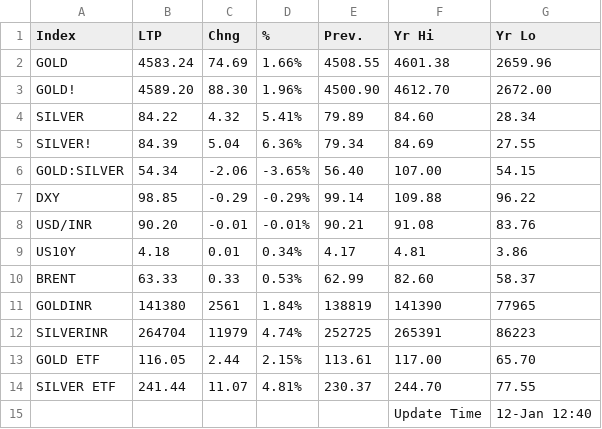
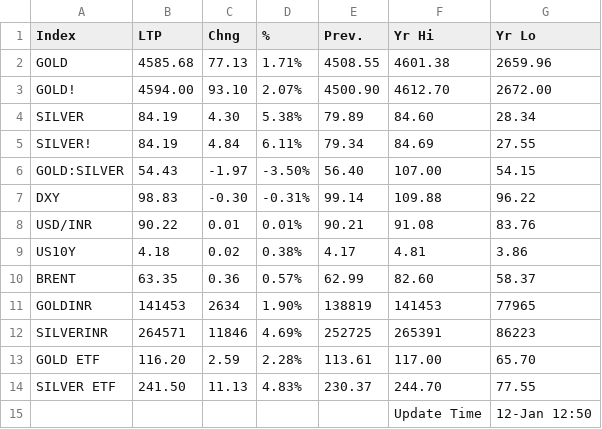
Before and after one commit to saikat-pundit/nse-all-indices-csv, a CSV file: Data/GLOBAL_COMMODITIES.csv, drawn as a sheet.

```diff
--- a/Data/GLOBAL_COMMODITIES.csv
+++ b/Data/GLOBAL_COMMODITIES.csv
@@ -1,15 +1,15 @@
 Index,LTP,Chng,%,Prev.,Yr Hi,Yr Lo
-GOLD,4583.24,74.69,1.66%,4508.55,4601.38,2659.96
-GOLD!,4589.20,88.30,1.96%,4500.90,4612.70,2672.00
-SILVER,84.22,4.32,5.41%,79.89,84.60,28.34
-SILVER!,84.39,5.04,6.36%,79.34,84.69,27.55
-GOLD:SILVER,54.34,-2.06,-3.65%,56.40,107.00,54.15
-DXY,98.85,-0.29,-0.29%,99.14,109.88,96.22
-USD/INR,90.20,-0.01,-0.01%,90.21,91.08,83.76
-US10Y,4.18,0.01,0.34%,4.17,4.81,3.86
-BRENT,63.33,0.33,0.53%,62.99,82.60,58.37
-GOLDINR,141380,2561,1.84%,138819,141390,77965
-SILVERINR,264704,11979,4.74%,252725,265391,86223
-GOLD ETF,116.05,2.44,2.15%,113.61,117.00,65.70
-SILVER ETF,241.44,11.07,4.81%,230.37,244.70,77.55
-,,,,,Update Time,12-Jan 12:40
+GOLD,4585.68,77.13,1.71%,4508.55,4601.38,2659.96
+GOLD!,4594.00,93.10,2.07%,4500.90,4612.70,2672.00
+SILVER,84.19,4.30,5.38%,79.89,84.60,28.34
+SILVER!,84.19,4.84,6.11%,79.34,84.69,27.55
+GOLD:SILVER,54.43,-1.97,-3.50%,56.40,107.00,54.15
+DXY,98.83,-0.30,-0.31%,99.14,109.88,96.22
+USD/INR,90.22,0.01,0.01%,90.21,91.08,83.76
+US10Y,4.18,0.02,0.38%,4.17,4.81,3.86
+BRENT,63.35,0.36,0.57%,62.99,82.60,58.37
+GOLDINR,141453,2634,1.90%,138819,141453,77965
+SILVERINR,264571,11846,4.69%,252725,265391,86223
+GOLD ETF,116.20,2.59,2.28%,113.61,117.00,65.70
+SILVER ETF,241.50,11.13,4.83%,230.37,244.70,77.55
+,,,,,Update Time,12-Jan 12:50
```
Also changed, not shown: Data/BSE.csv, Data/Option.csv, 7 other files.
